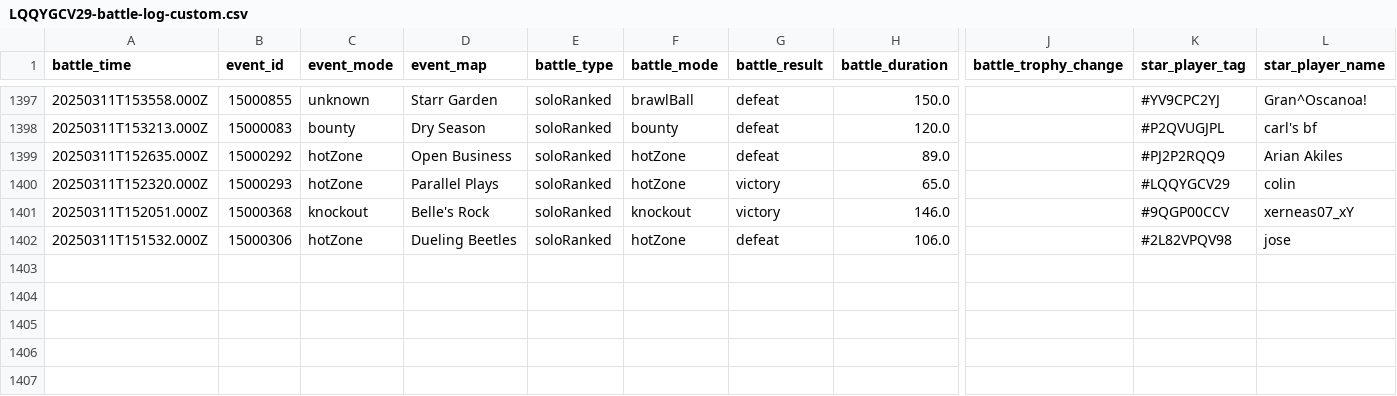
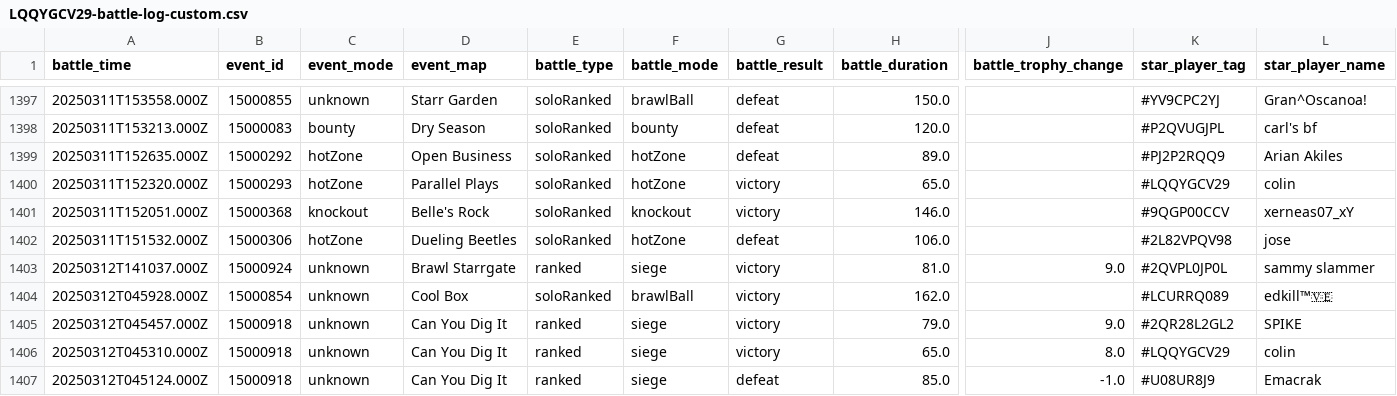
Before and after one commit to connorli18/brawl-stats, a CSV file: created-logs-per-player/LQQYGCV29-battle-log-custom.csv, drawn as a sheet; only a part is shown, gaps mark what is left out; rows hold the shown columns only; the diff names each change by its address in the sheet, - before the commit and + after, or states it on an @@ line.

```diff
--- a/created-logs-per-player/LQQYGCV29-battle-log-custom.csv
+++ b/created-logs-per-player/LQQYGCV29-battle-log-custom.csv
+row 1403: 20250312T141037.000Z | 15000924 | unknown | Brawl Starrgate | ranked | siege | victory | 81.0 | 9.0 | #2QVPL0JP0L | sammy slammer
+row 1404: 20250312T045928.000Z | 15000854 | unknown | Cool Box | soloRanked | brawlBall | victory | 162.0 |  | #LCURRQ089 | edkill™🇻🇪
+row 1405: 20250312T045457.000Z | 15000918 | unknown | Can You Dig It | ranked | siege | victory | 79.0 | 9.0 | #2QR28L2GL2 | SPIKE
+row 1406: 20250312T045310.000Z | 15000918 | unknown | Can You Dig It | ranked | siege | victory | 65.0 | 8.0 | #LQQYGCV29 | colin
+row 1407: 20250312T045124.000Z | 15000918 | unknown | Can You Dig It | ranked | siege | defeat | 85.0 | -1.0 | #U08UR8J9 | Emacrak
```
Also changed, not shown: created-logs-per-player/2LV0PLP8G-battle-log-custom.csv, 22 other files.
